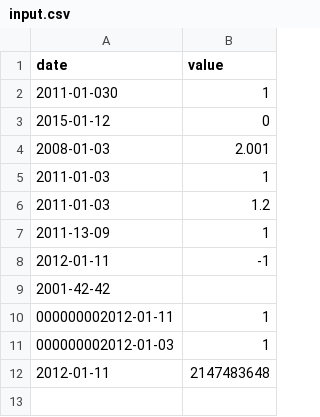
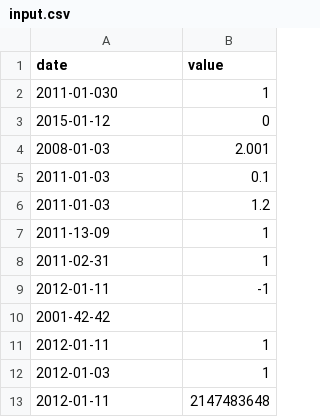
Before and after one commit to PedroVMota/CPP-Modules, a CSV file: Module09/ex00/input.csv, drawn as a sheet; addresses are those after the commit; the diff names each change by its address in the sheet, - before the commit and + after, or states it on an @@ line.

```diff
--- a/Module09/ex00/input.csv
+++ b/Module09/ex00/input.csv
-B5 (value): 1
+B5 (value): 0.1
+row 8: 2011-02-31 | 1
-A11 (date): 000000002012-01-11
+A11 (date): 2012-01-11
-A12 (date): 000000002012-01-03
+A12 (date): 2012-01-03
```
Also changed, not shown: Module09/ex00/data.csv, 13 other files.
